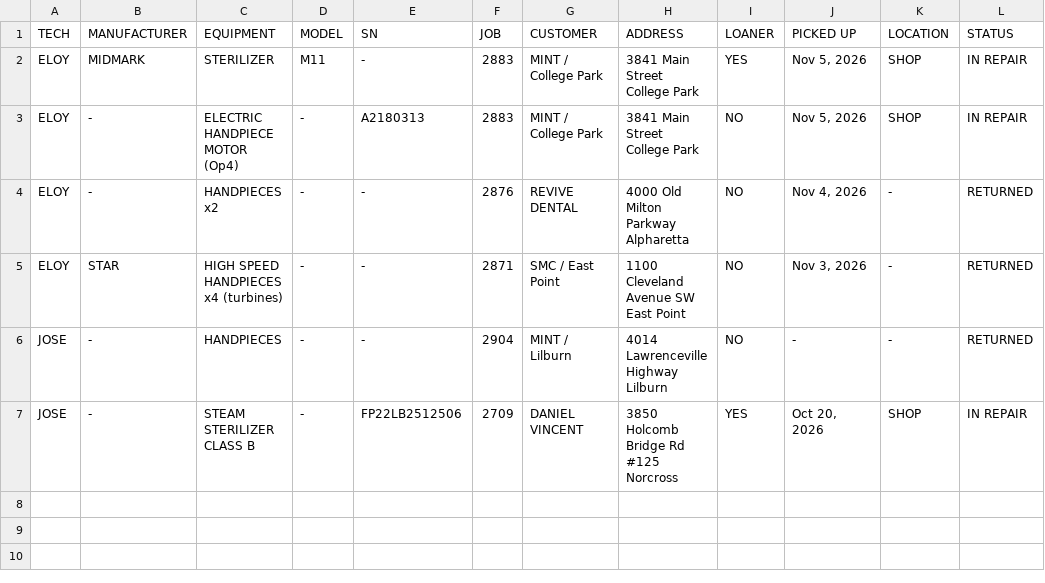
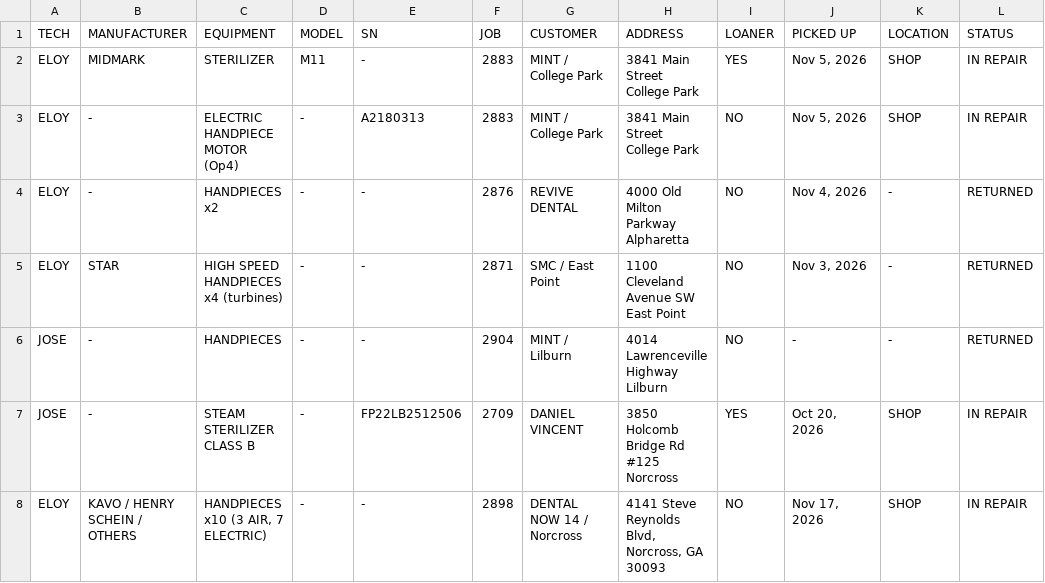
Before and after one commit to Dental3b/prodental-parts, a CSV file: repairs.csv, drawn as a sheet.

```diff
--- a/repairs.csv
+++ b/repairs.csv
@@ -7 +7,2 @@ JOSE,-,HANDPIECES,-,-,2904,MINT / Lilburn,4014 Lawrenceville Highway Lilburn,NO,
 JOSE,-,STEAM STERILIZER CLASS B,-,FP22LB2512506,2709,DANIEL VINCENT,3850 Holcomb Bridge Rd #125 Norcross,YES,"Oct 20, 2026",SHOP,IN REPAIR
+ELOY,KAVO / HENRY SCHEIN / OTHERS,"HANDPIECES x10 (3 AIR, 7 ELECTRIC)",-,-,2898,DENTAL NOW 14 / Norcross,"4141 Steve Reynolds Blvd, Norcross, GA 30093",NO,"Nov 17, 2026",SHOP,IN REPAIR
```
